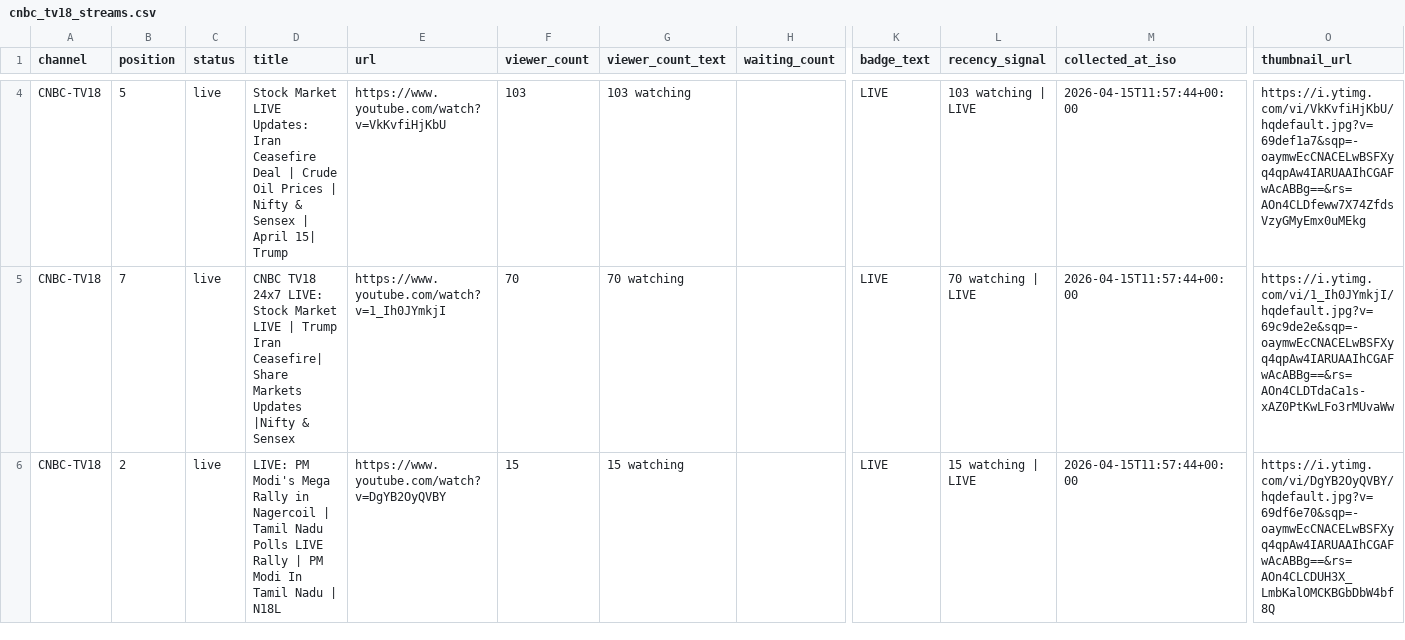
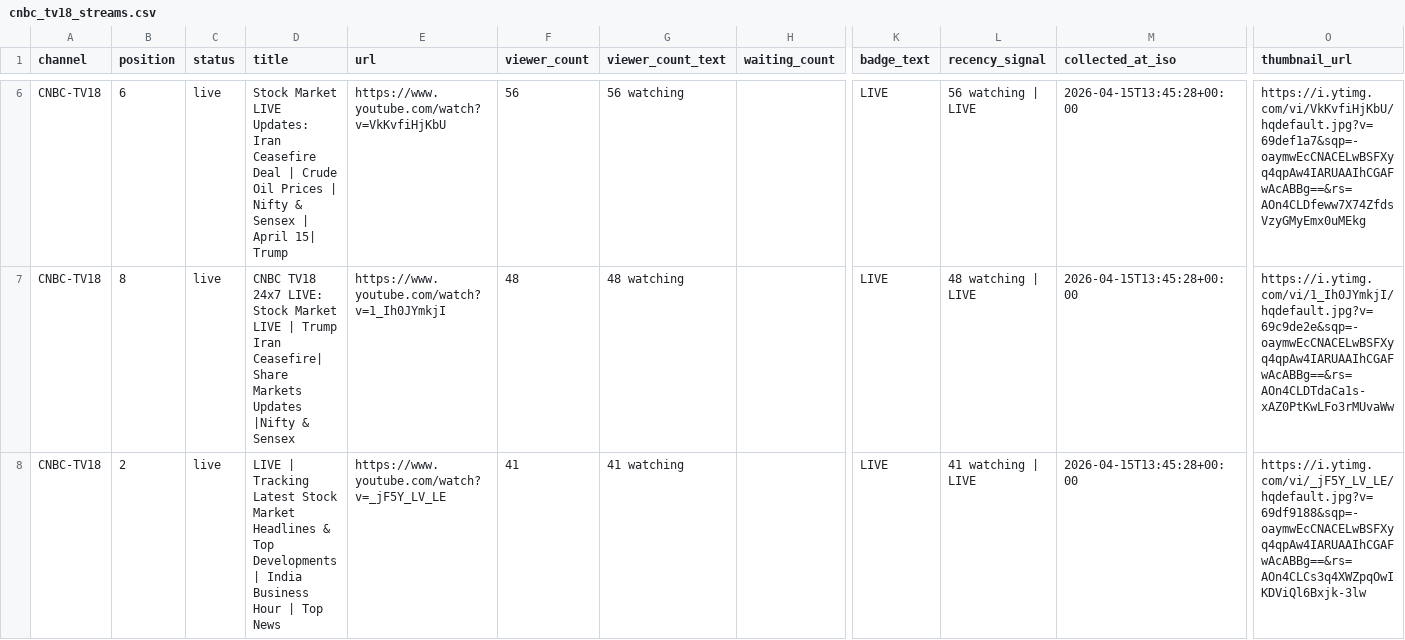
Before and after one commit to ishaangera-wq/YTTrackpu, a CSV file: cnbc_tv18_streams.csv, drawn as a sheet; only a part is shown, gaps mark what is left out; addresses are those after the commit; the diff covers the shown part only; the diff names each change by its address in the sheet, - before the commit and + after, or states it on an @@ line.

```diff
--- a/cnbc_tv18_streams.csv
+++ b/cnbc_tv18_streams.csv
-B6 (position): 5
+B6 (position): 6
-F6 (viewer_count): 103
+F6 (viewer_count): 56
-G6 (viewer_count_text): 103 watching
+G6 (viewer_count_text): 56 watching
-L6 (recency_signal): 103 watching | LIVE
+L6 (recency_signal): 56 watching | LIVE
-M6:M8 (collected_at_iso): 2026-04-15T11:57:44+00:00
+M6:M8 (collected_at_iso): 2026-04-15T13:45:28+00:00
-B7 (position): 7
+B7 (position): 8
-F7 (viewer_count): 70
+F7 (viewer_count): 48
-G7 (viewer_count_text): 70 watching
+G7 (viewer_count_text): 48 watching
-L7 (recency_signal): 70 watching | LIVE
+L7 (recency_signal): 48 watching | LIVE
-D8 (title): LIVE: PM Modi's Mega Rally in Nagercoil | Tamil Nadu Polls LIVE Rally | PM Modi In Tamil Nadu | N18L
+D8 (title): LIVE | Tracking Latest Stock Market Headlines & Top Developments | India Business Hour | Top News
-E8 (url): https://www.youtube.com/watch?v=DgYB2OyQVBY
+E8 (url): https://www.youtube.com/watch?v=_jF5Y_LV_LE
-F8 (viewer_count): 15
+F8 (viewer_count): 41
-G8 (viewer_count_text): 15 watching
+G8 (viewer_count_text): 41 watching
-L8 (recency_signal): 15 watching | LIVE
+L8 (recency_signal): 41 watching | LIVE
-O8 (thumbnail_url): https://i.ytimg.com/vi/DgYB2OyQVBY/hqdefault.jpg?v=69df6e70&sqp=-oaymwEcCNACELwBSFXyq4qpAw4IARUAAIhCGAFwAcABBg==&rs=AOn4CLCDUH3X_LmbKalOMCKBGbDbW4bf8Q
+O8 (thumbnail_url): https://i.ytimg.com/vi/_jF5Y_LV_LE/hqdefault.jpg?v=69df9188&sqp=-oaymwEcCNACELwBSFXyq4qpAw4IARUAAIhCGAFwAcABBg==&rs=AOn4CLCs3q4XWZpqOwIKDViQl6Bxjk-3lw
```
Also changed, not shown: 3 added rows, 6 removed rows and 53 edited cells elsewhere in this file, 2 other files.
